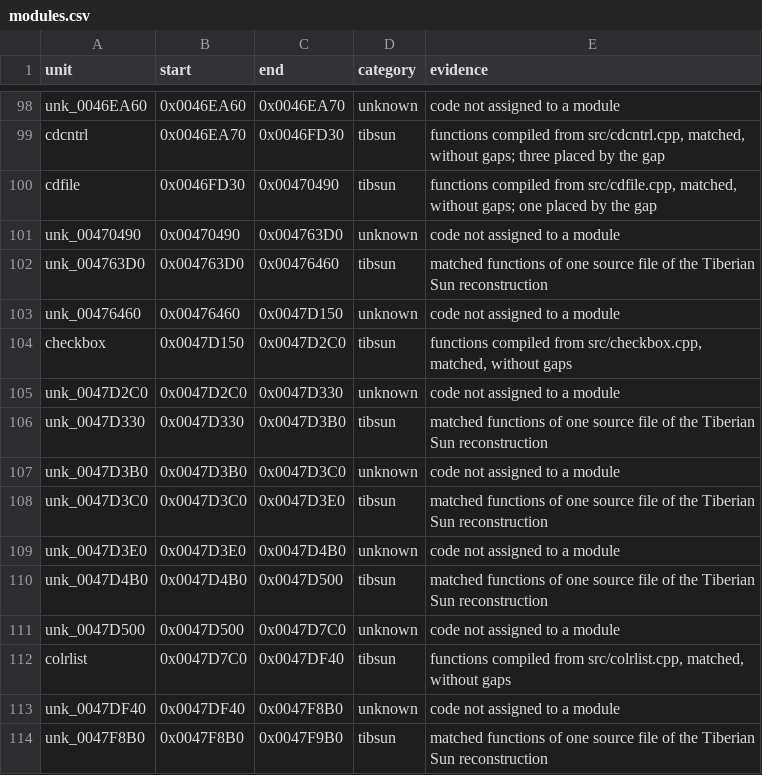
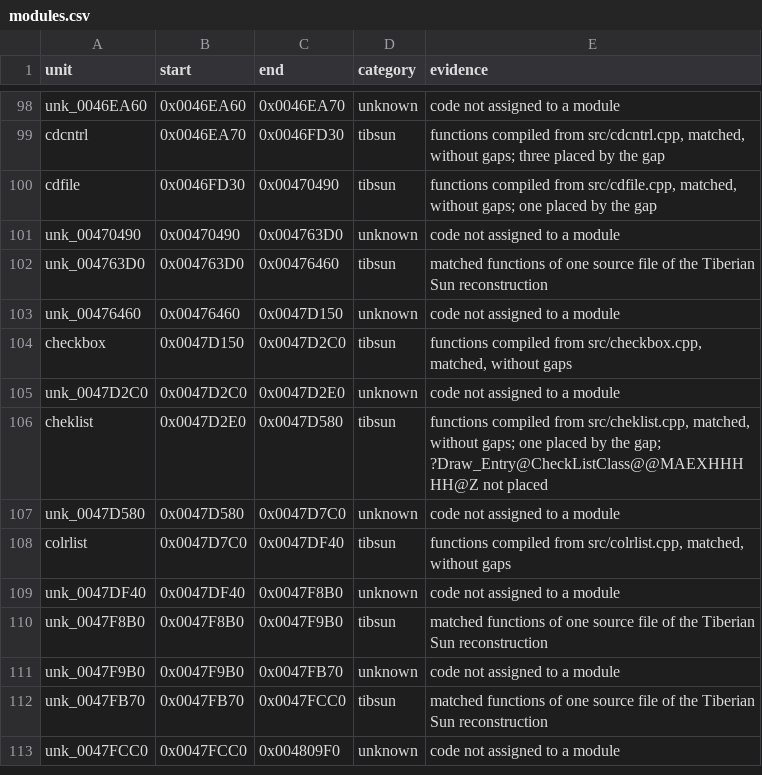
Before and after one commit to mischa85/RedAlert2, a CSV file: config/ra2-1.006/modules.csv, drawn as a sheet; only a part is shown, gaps mark what is left out; the shorter side is filled out with more unchanged rows.

```diff
--- a/config/ra2-1.006/modules.csv
+++ b/config/ra2-1.006/modules.csv
@@ -104,9 +104,5 @@ unk_00476460,0x00476460,0x0047D150,unknown,code not assigned to a module
 checkbox,0x0047D150,0x0047D2C0,tibsun,"functions compiled from src/checkbox.cpp, matched, without gaps"
-unk_0047D2C0,0x0047D2C0,0x0047D330,unknown,code not assigned to a module
-unk_0047D330,0x0047D330,0x0047D3B0,tibsun,matched functions of one source file of the Tiberian Sun reconstruction
-unk_0047D3B0,0x0047D3B0,0x0047D3C0,unknown,code not assigned to a module
-unk_0047D3C0,0x0047D3C0,0x0047D3E0,tibsun,matched functions of one source file of the Tiberian Sun reconstruction
-unk_0047D3E0,0x0047D3E0,0x0047D4B0,unknown,code not assigned to a module
-unk_0047D4B0,0x0047D4B0,0x0047D500,tibsun,matched functions of one source file of the Tiberian Sun reconstruction
-unk_0047D500,0x0047D500,0x0047D7C0,unknown,code not assigned to a module
+unk_0047D2C0,0x0047D2C0,0x0047D2E0,unknown,code not assigned to a module
+cheklist,0x0047D2E0,0x0047D580,tibsun,"functions compiled from src/cheklist.cpp, matched, without gaps; one placed by the gap; ?Draw_Entry@CheckListClass@@MAEXHHHHH@Z not placed"
+unk_0047D580,0x0047D580,0x0047D7C0,unknown,code not assigned to a module
 colrlist,0x0047D7C0,0x0047DF40,tibsun,"functions compiled from src/colrlist.cpp, matched, without gaps"
```
Also changed, not shown: config/ra2-1.006/functions.csv, config/ra2-1.006/names.csv.
